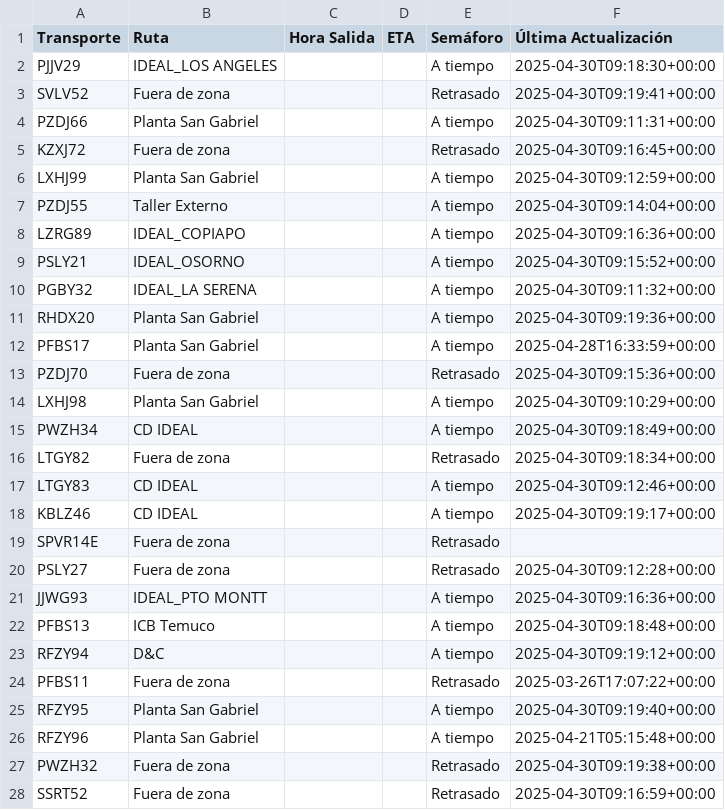
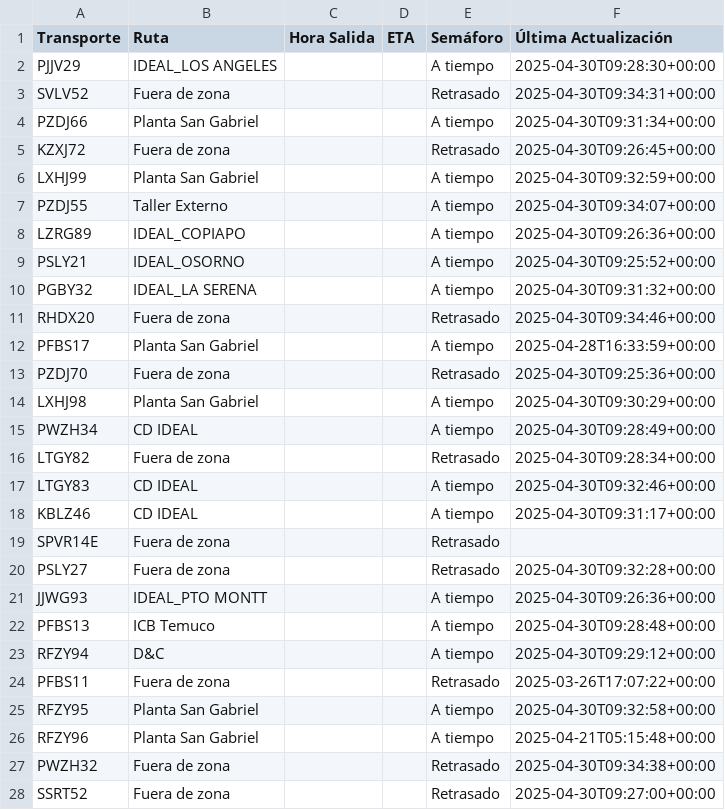
Before and after one commit to ErhickDiaz/Semaforo, a CSV file: viajes.csv, drawn as a sheet; only a part is shown; the diff covers the shown part only.

Commit message:
Actualización automática de viajes.csv

```diff
--- a/viajes.csv
+++ b/viajes.csv
@@ -1,28 +1,28 @@
 Transporte,Ruta,Hora Salida,ETA,Semáforo,Última Actualización
-PJJV29,IDEAL_LOS ANGELES,,,A tiempo,2025-04-30T09:18:30+00:00
-SVLV52,Fuera de zona,,,Retrasado,2025-04-30T09:19:41+00:00
-PZDJ66,Planta San Gabriel,,,A tiempo,2025-04-30T09:11:31+00:00
-KZXJ72,Fuera de zona,,,Retrasado,2025-04-30T09:16:45+00:00
-LXHJ99,Planta San Gabriel,,,A tiempo,2025-04-30T09:12:59+00:00
-PZDJ55,Taller Externo,,,A tiempo,2025-04-30T09:14:04+00:00
-LZRG89,IDEAL_COPIAPO,,,A tiempo,2025-04-30T09:16:36+00:00
-PSLY21,IDEAL_OSORNO,,,A tiempo,2025-04-30T09:15:52+00:00
-PGBY32,IDEAL_LA SERENA,,,A tiempo,2025-04-30T09:11:32+00:00
-RHDX20,Planta San Gabriel,,,A tiempo,2025-04-30T09:19:36+00:00
+PJJV29,IDEAL_LOS ANGELES,,,A tiempo,2025-04-30T09:28:30+00:00
+SVLV52,Fuera de zona,,,Retrasado,2025-04-30T09:34:31+00:00
+PZDJ66,Planta San Gabriel,,,A tiempo,2025-04-30T09:31:34+00:00
+KZXJ72,Fuera de zona,,,Retrasado,2025-04-30T09:26:45+00:00
+LXHJ99,Planta San Gabriel,,,A tiempo,2025-04-30T09:32:59+00:00
+PZDJ55,Taller Externo,,,A tiempo,2025-04-30T09:34:07+00:00
+LZRG89,IDEAL_COPIAPO,,,A tiempo,2025-04-30T09:26:36+00:00
+PSLY21,IDEAL_OSORNO,,,A tiempo,2025-04-30T09:25:52+00:00
+PGBY32,IDEAL_LA SERENA,,,A tiempo,2025-04-30T09:31:32+00:00
+RHDX20,Fuera de zona,,,Retrasado,2025-04-30T09:34:46+00:00
 PFBS17,Planta San Gabriel,,,A tiempo,2025-04-28T16:33:59+00:00
-PZDJ70,Fuera de zona,,,Retrasado,2025-04-30T09:15:36+00:00
-LXHJ98,Planta San Gabriel,,,A tiempo,2025-04-30T09:10:29+00:00
-PWZH34,CD IDEAL,,,A tiempo,2025-04-30T09:18:49+00:00
-LTGY82,Fuera de zona,,,Retrasado,2025-04-30T09:18:34+00:00
-LTGY83,CD IDEAL,,,A tiempo,2025-04-30T09:12:46+00:00
-KBLZ46,CD IDEAL,,,A tiempo,2025-04-30T09:19:17+00:00
+PZDJ70,Fuera de zona,,,Retrasado,2025-04-30T09:25:36+00:00
+LXHJ98,Planta San Gabriel,,,A tiempo,2025-04-30T09:30:29+00:00
+PWZH34,CD IDEAL,,,A tiempo,2025-04-30T09:28:49+00:00
+LTGY82,Fuera de zona,,,Retrasado,2025-04-30T09:28:34+00:00
+LTGY83,CD IDEAL,,,A tiempo,2025-04-30T09:32:46+00:00
+KBLZ46,CD IDEAL,,,A tiempo,2025-04-30T09:31:17+00:00
 SPVR14E,Fuera de zona,,,Retrasado,
-PSLY27,Fuera de zona,,,Retrasado,2025-04-30T09:12:28+00:00
-JJWG93,IDEAL_PTO MONTT,,,A tiempo,2025-04-30T09:16:36+00:00
-PFBS13,ICB Temuco,,,A tiempo,2025-04-30T09:18:48+00:00
-RFZY94,D&C ,,,A tiempo,2025-04-30T09:19:12+00:00
+PSLY27,Fuera de zona,,,Retrasado,2025-04-30T09:32:28+00:00
+JJWG93,IDEAL_PTO MONTT,,,A tiempo,2025-04-30T09:26:36+00:00
+PFBS13,ICB Temuco,,,A tiempo,2025-04-30T09:28:48+00:00
+RFZY94,D&C ,,,A tiempo,2025-04-30T09:29:12+00:00
 PFBS11,Fuera de zona,,,Retrasado,2025-03-26T17:07:22+00:00
-RFZY95,Planta San Gabriel,,,A tiempo,2025-04-30T09:19:40+00:00
+RFZY95,Planta San Gabriel,,,A tiempo,2025-04-30T09:32:58+00:00
 RFZY96,Planta San Gabriel,,,A tiempo,2025-04-21T05:15:48+00:00
-PWZH32,Fuera de zona,,,Retrasado,2025-04-30T09:19:38+00:00
-SSRT52,Fuera de zona,,,Retrasado,2025-04-30T09:16:59+00:00
+PWZH32,Fuera de zona,,,Retrasado,2025-04-30T09:34:38+00:00
+SSRT52,Fuera de zona,,,Retrasado,2025-04-30T09:27:00+00:00
```
Also changed, not shown: 50 edited cells elsewhere in this file.
